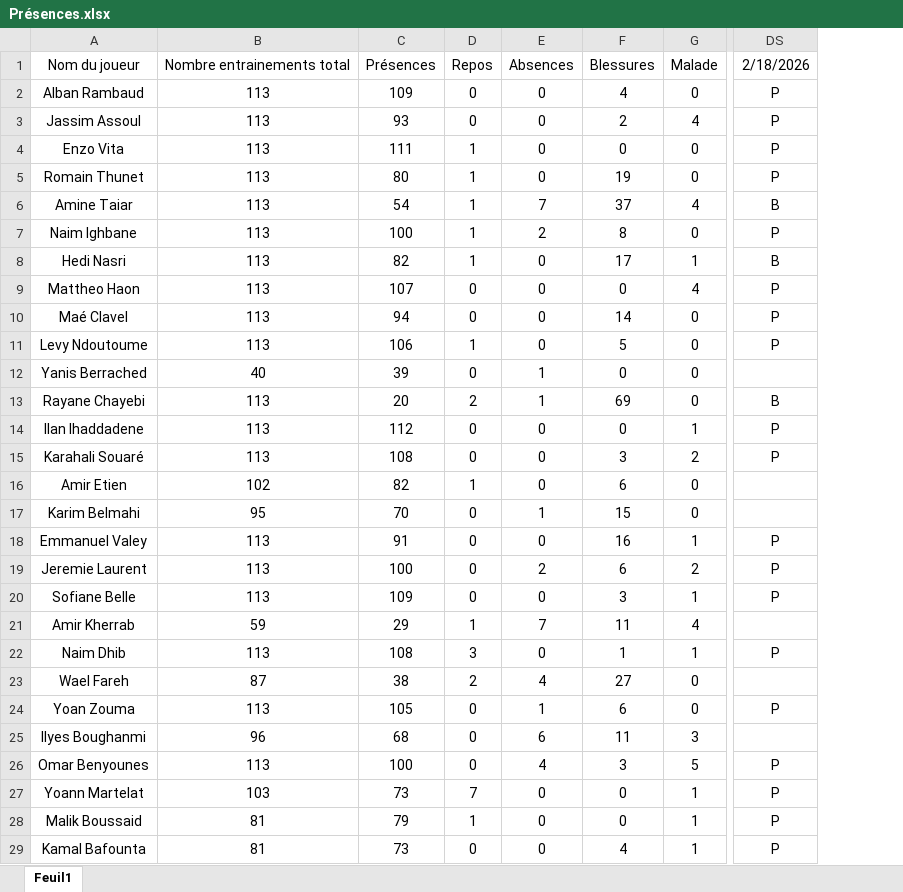
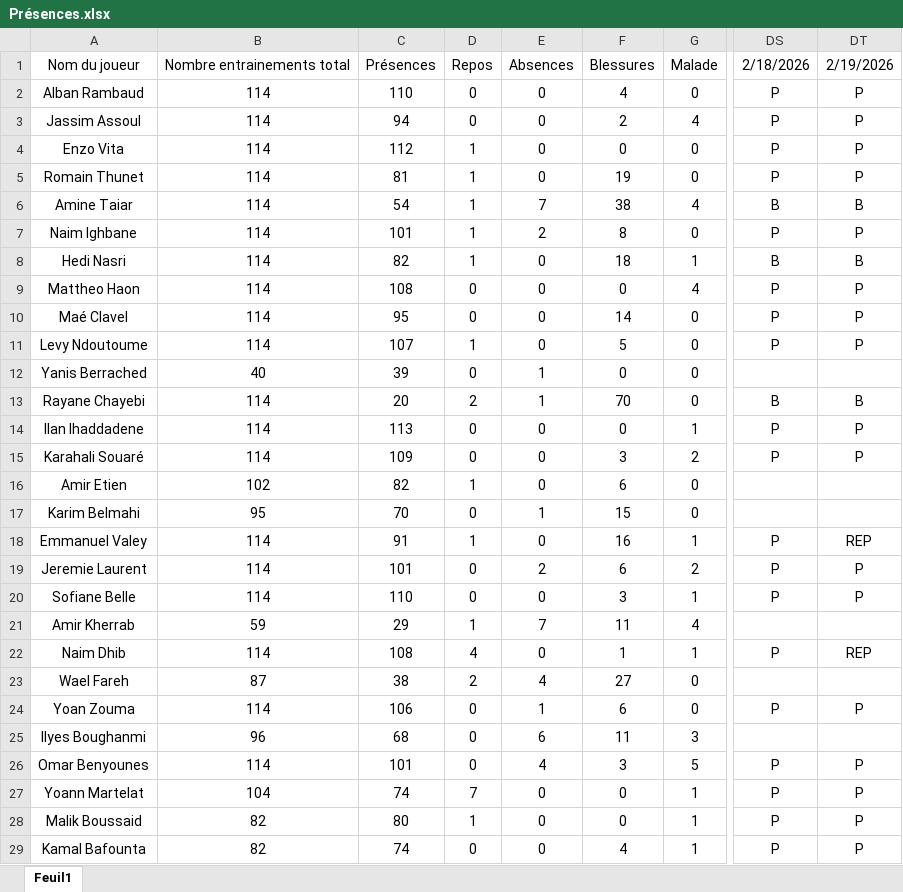
Before and after one commit to Chris15100/lld-app, an Excel workbook: data/Présences.xlsx, sheet Feuil1, drawn as a sheet; only a part is shown, gaps mark what is left out; values as stored, in another font and other column widths than the file's, no borders; conditional formats not drawn; removed rows and columns are numbered as before the commit, all else as after; the diff covers the shown part only; the diff names each change by its address in the sheet, - before the commit and + after, or states it on an @@ line.

```diff
--- a/data/Présences.xlsx (sheet Feuil1)
+++ b/data/Présences.xlsx (sheet Feuil1)
-column B, rows 1-29: Nombre entrainements total | 113 | 113 | 113 | 113 | 113 | 113 | 113 | 113 | 113 | 113 | 40 | 113 | 113 | 113 | 102 | 95 | 113 | 113 | 113 | 59 | 113 | 87 | 113 | 96 | 113 | 103 | 81 | 81
+column B, rows 1-29: Nombre entrainements total | 114 | 114 | 114 | 114 | 114 | 114 | 114 | 114 | 114 | 114 | 40 | 114 | 114 | 114 | 102 | 95 | 114 | 114 | 114 | 59 | 114 | 87 | 114 | 96 | 114 | 104 | 82 | 82
+column DT, rows 1-29: 2/19/2026 | P | P | P | P | B | P | B | P | P | P |  | B | P | P |  |  | REP | P | P |  | REP |  | P |  | P | P | P | P
-C2: 109
+C2: 110
-C3: 93
+C3: 94
-C4: 111
+C4: 112
-C5: 80
+C5: 81
-F6: 37
+F6: 38
-C7: 100
+C7: 101
-F8: 17
+F8: 18
-C9: 107
+C9: 108
-C10: 94
+C10: 95
-C11: 106
+C11: 107
-F13: 69
+F13: 70
-C14: 112
+C14: 113
-C15: 108
+C15: 109
-D18: 0
+D18: 1
-C19: 100
+C19: 101
-C20: 109
+C20: 110
-D22: 3
+D22: 4
-C24: 105
+C24: 106
-C26: 100
+C26: 101
-C27: 73
+C27: 74
-C28: 79
+C28: 80
-C29: 73
+C29: 74
```
Also changed, not shown: 3 edited cells elsewhere in this sheet, data/DonneesGPSPropres.xlsx, 1 other file.
